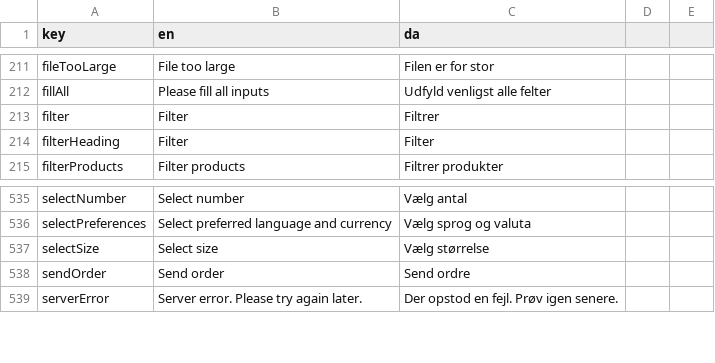
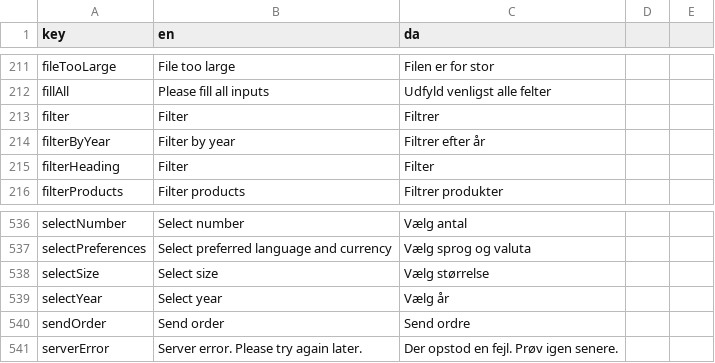
Before and after one commit to jardenna/shop, a CSV file: src/locales/translation.csv, drawn as a sheet; only a part is shown, gaps mark what is left out; the diff names each change by its address in the sheet, - before the commit and + after, or states it on an @@ line.

Commit message:
select year

```diff
--- a/src/locales/translation.csv
+++ b/src/locales/translation.csv
+row 214: filterByYear | Filter by year | Filtrer efter år
+row 539: selectYear | Select year | Vælg år
```
Also changed, not shown: 1 other file.
